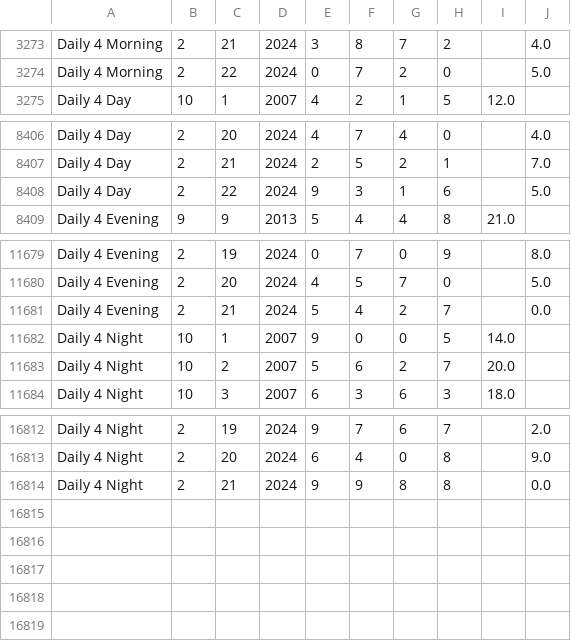
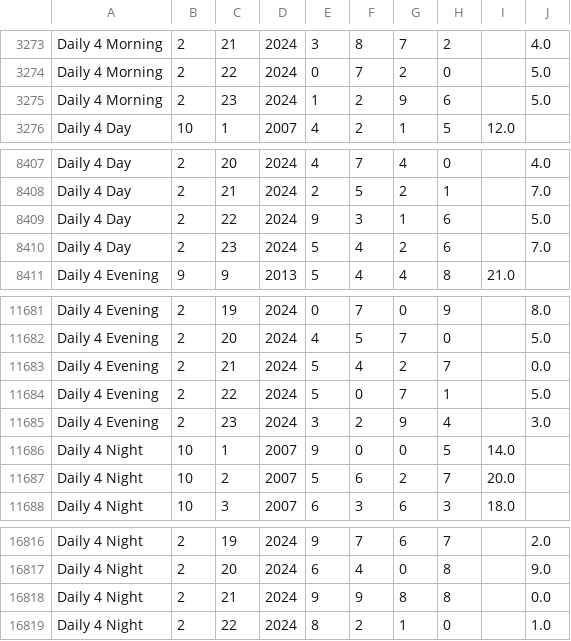
Before and after one commit to chennamouli/ui-lotto, a CSV file: src/assets/daily4.csv, drawn as a sheet; only a part is shown, gaps mark what is left out; the diff names each change by its address in the sheet, - before the commit and + after, or states it on an @@ line.

```diff
--- a/src/assets/daily4.csv
+++ b/src/assets/daily4.csv
+row 3275: Daily 4 Morning | 2 | 23 | 2024 | 1 | 2 | 9 | 6 |  | 5.0
+row 8410: Daily 4 Day | 2 | 23 | 2024 | 5 | 4 | 2 | 6 |  | 7.0
+row 11684: Daily 4 Evening | 2 | 22 | 2024 | 5 | 0 | 7 | 1 |  | 5.0
+row 11685: Daily 4 Evening | 2 | 23 | 2024 | 3 | 2 | 9 | 4 |  | 3.0
+row 16819: Daily 4 Night | 2 | 22 | 2024 | 8 | 2 | 1 | 0 |  | 1.0
```
Also changed, not shown: docs/assets/pick3.csv, 6 other files.
